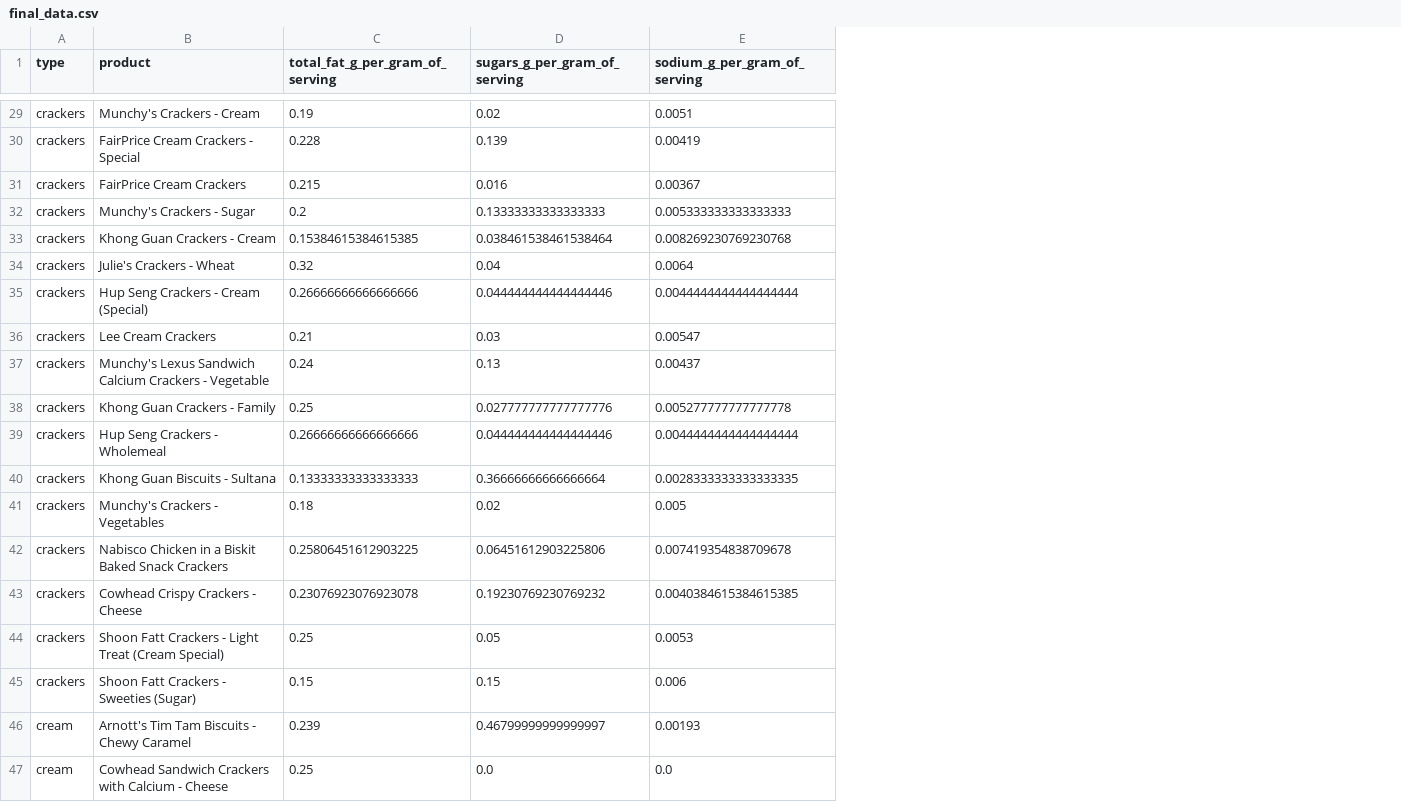
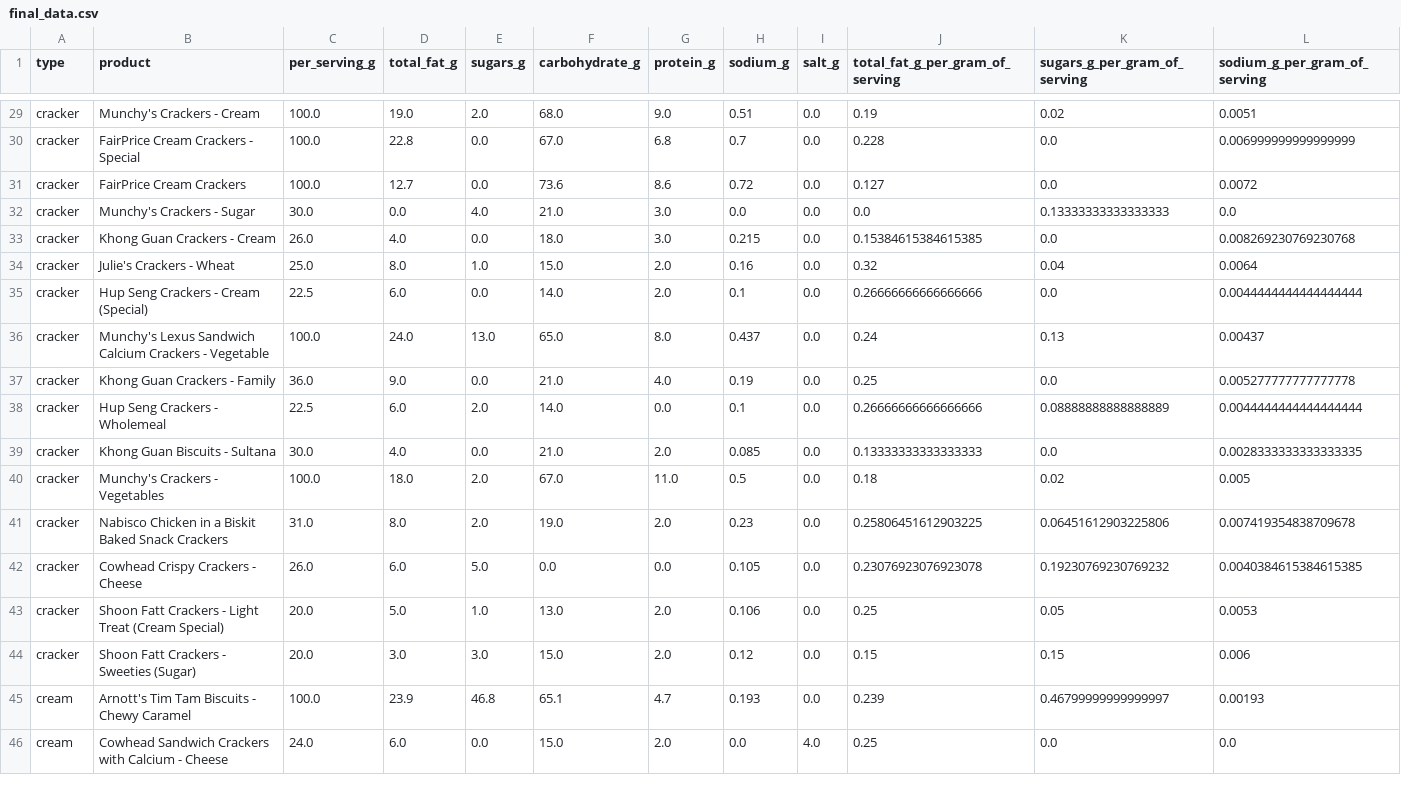
Before and after one commit to MrKiasu/GA_DSI39_Project_4, a CSV file: data/final_data.csv, drawn as a sheet; only a part is shown, gaps mark what is left out; removed rows and columns are numbered as before the commit, all else as after; the diff covers the shown part only; the diff names each change by its address in the sheet, - before the commit and + after, or states it on an @@ line.

```diff
--- a/data/final_data.csv
+++ b/data/final_data.csv
+column C (per_serving_g), rows 29-46: 100.0 | 100.0 | 100.0 | 30.0 | 26.0 | 25.0 | 22.5 | 100.0 | 36.0 | 22.5 | 30.0 | 100.0 | 31.0 | 26.0 | 20.0 | 20.0 | 100.0 | 24.0
+column D (total_fat_g), rows 29-46: 19.0 | 22.8 | 12.7 | 0.0 | 4.0 | 8.0 | 6.0 | 24.0 | 9.0 | 6.0 | 4.0 | 18.0 | 8.0 | 6.0 | 5.0 | 3.0 | 23.9 | 6.0
+column E (sugars_g), rows 29-46: 2.0 | 0.0 | 0.0 | 4.0 | 0.0 | 1.0 | 0.0 | 13.0 | 0.0 | 2.0 | 0.0 | 2.0 | 2.0 | 5.0 | 1.0 | 3.0 | 46.8 | 0.0
+column F (carbohydrate_g), rows 29-46: 68.0 | 67.0 | 73.6 | 21.0 | 18.0 | 15.0 | 14.0 | 65.0 | 21.0 | 14.0 | 21.0 | 67.0 | 19.0 | 0.0 | 13.0 | 15.0 | 65.1 | 15.0
+column G (protein_g), rows 29-46: 9.0 | 6.8 | 8.6 | 3.0 | 3.0 | 2.0 | 2.0 | 8.0 | 4.0 | 0.0 | 2.0 | 11.0 | 2.0 | 0.0 | 2.0 | 2.0 | 4.7 | 2.0
+column H (sodium_g), rows 29-46: 0.51 | 0.7 | 0.72 | 0.0 | 0.215 | 0.16 | 0.1 | 0.437 | 0.19 | 0.1 | 0.085 | 0.5 | 0.23 | 0.105 | 0.106 | 0.12 | 0.193 | 0.0
+column I (salt_g), rows 29-46: 0.0 | 0.0 | 0.0 | 0.0 | 0.0 | 0.0 | 0.0 | 0.0 | 0.0 | 0.0 | 0.0 | 0.0 | 0.0 | 0.0 | 0.0 | 0.0 | 0.0 | 4.0
-A29:A35 (type): crackers
+A29:A35 (type): cracker
-K30 (sugars_g_per_gram_of_serving): 0.139
+K30 (sugars_g_per_gram_of_serving): 0.0
-L30 (sodium_g_per_gram_of_serving): 0.00419
+L30 (sodium_g_per_gram_of_serving): 0.006999999999999999
-J31 (total_fat_g_per_gram_of_serving): 0.215
+J31 (total_fat_g_per_gram_of_serving): 0.127
-K31 (sugars_g_per_gram_of_serving): 0.016
+K31 (sugars_g_per_gram_of_serving): 0.0
-L31 (sodium_g_per_gram_of_serving): 0.00367
+L31 (sodium_g_per_gram_of_serving): 0.0072
-J32 (total_fat_g_per_gram_of_serving): 0.2
+J32 (total_fat_g_per_gram_of_serving): 0.0
-L32 (sodium_g_per_gram_of_serving): 0.005333333333333333
+L32 (sodium_g_per_gram_of_serving): 0.0
-K33 (sugars_g_per_gram_of_serving): 0.038461538461538464
+K33 (sugars_g_per_gram_of_serving): 0.0
-K35 (sugars_g_per_gram_of_serving): 0.044444444444444446
+K35 (sugars_g_per_gram_of_serving): 0.0
-row 36: crackers | Lee Cream Crackers | 0.21 | 0.03 | 0.00547
-A36:A44 (type): crackers
+A36:A44 (type): cracker
-K37 (sugars_g_per_gram_of_serving): 0.027777777777777776
+K37 (sugars_g_per_gram_of_serving): 0.0
-K38 (sugars_g_per_gram_of_serving): 0.044444444444444446
+K38 (sugars_g_per_gram_of_serving): 0.08888888888888889
-K39 (sugars_g_per_gram_of_serving): 0.36666666666666664
+K39 (sugars_g_per_gram_of_serving): 0.0
```
Also changed, not shown: 46 edited cells elsewhere in this file.
